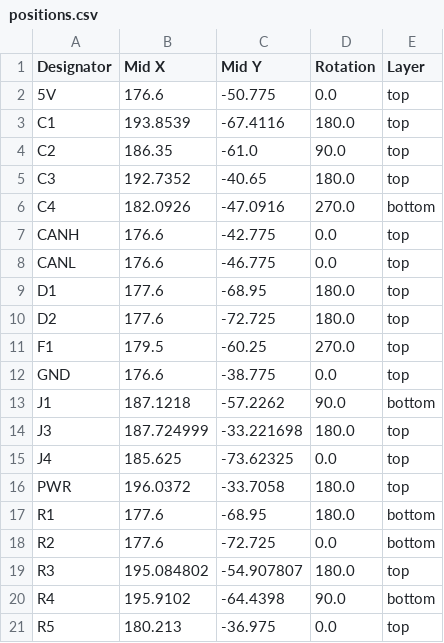
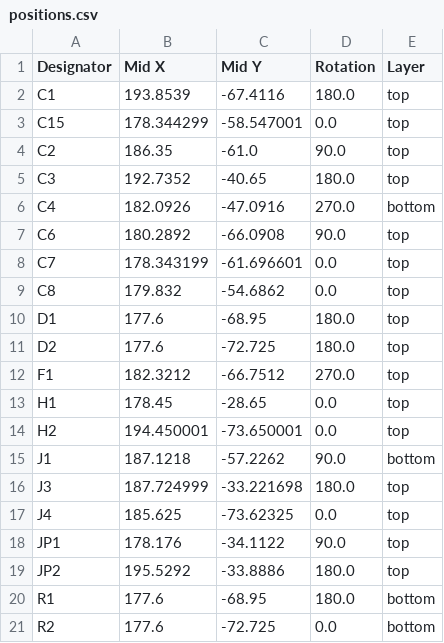
Before and after one commit to waterloo-rocketry/canhw, a CSV file: usbdbg/production/positions.csv, drawn as a sheet; only a part is shown; the shorter side is filled out with more unchanged rows; the diff covers the shown part only.

```diff
--- a/usbdbg/production/positions.csv
+++ b/usbdbg/production/positions.csv
@@ -1,4 +1,4 @@
 Designator,Mid X,Mid Y,Rotation,Layer
-5V,176.6,-50.775,0.0,top
 C1,193.8539,-67.4116,180.0,top
+C15,178.344299,-58.547001,0.0,top
 C2,186.35,-61.0,90.0,top
@@ -6,8 +6,10 @@ C3,192.7352,-40.65,180.0,top
 C4,182.0926,-47.0916,270.0,bottom
-CANH,176.6,-42.775,0.0,top
-CANL,176.6,-46.775,0.0,top
+C6,180.2892,-66.0908,90.0,top
+C7,178.343199,-61.696601,0.0,top
+C8,179.832,-54.6862,0.0,top
 D1,177.6,-68.95,180.0,top
 D2,177.6,-72.725,180.0,top
-F1,179.5,-60.25,270.0,top
-GND,176.6,-38.775,0.0,top
+F1,182.3212,-66.7512,270.0,top
+H1,178.45,-28.65,0.0,top
+H2,194.450001,-73.650001,0.0,top
 J1,187.1218,-57.2262,90.0,bottom
@@ -15,3 +17,4 @@ J3,187.724999,-33.221698,180.0,top
 J4,185.625,-73.62325,0.0,top
-PWR,196.0372,-33.7058,180.0,top
+JP1,178.176,-34.1122,90.0,top
+JP2,195.5292,-33.8886,180.0,top
 R1,177.6,-68.95,180.0,bottom
```
Also changed, not shown: 7 added rows and 1 removed row elsewhere in this file, usbdbg/production/bom.csv, 22 other files.
